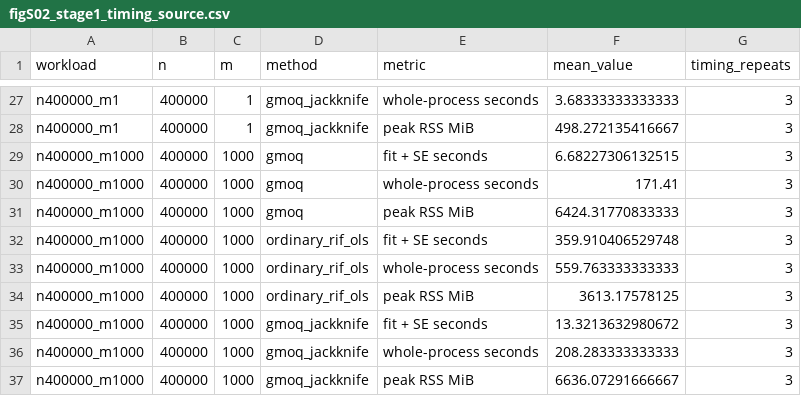
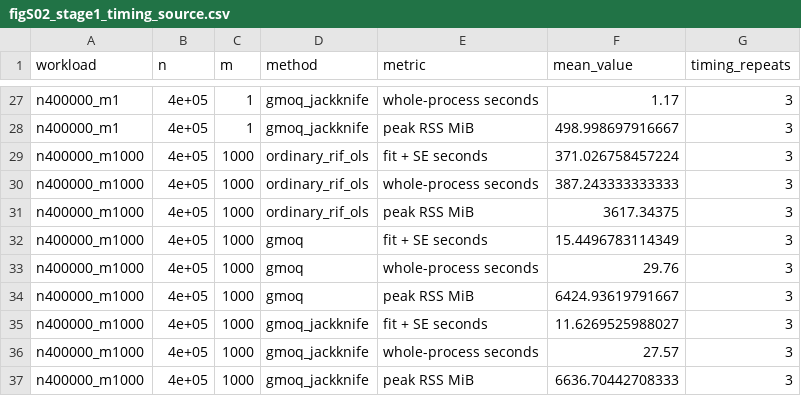
Before and after one commit to gushamilton/gmoq-paper-code, a CSV file: paper_assets/figS02_stage1_timing_source.csv, drawn as a sheet; only a part is shown, gaps mark what is left out; the diff covers the shown part only.

```diff
--- a/paper_assets/figS02_stage1_timing_source.csv
+++ b/paper_assets/figS02_stage1_timing_source.csv
@@ -27,11 +27,11 @@
-"n400000_m1",400000,1,"gmoq_jackknife","whole-process seconds",3.68333333333333,3
-"n400000_m1",400000,1,"gmoq_jackknife","peak RSS MiB",498.272135416667,3
-"n400000_m1000",400000,1000,"gmoq","fit + SE seconds",6.68227306132515,3
-"n400000_m1000",400000,1000,"gmoq","whole-process seconds",171.41,3
-"n400000_m1000",400000,1000,"gmoq","peak RSS MiB",6424.31770833333,3
-"n400000_m1000",400000,1000,"ordinary_rif_ols","fit + SE seconds",359.910406529748,3
-"n400000_m1000",400000,1000,"ordinary_rif_ols","whole-process seconds",559.763333333333,3
-"n400000_m1000",400000,1000,"ordinary_rif_ols","peak RSS MiB",3613.17578125,3
-"n400000_m1000",400000,1000,"gmoq_jackknife","fit + SE seconds",13.3213632980672,3
-"n400000_m1000",400000,1000,"gmoq_jackknife","whole-process seconds",208.283333333333,3
-"n400000_m1000",400000,1000,"gmoq_jackknife","peak RSS MiB",6636.07291666667,3
+"n400000_m1",4e+05,1,"gmoq_jackknife","whole-process seconds",1.17,3
+"n400000_m1",4e+05,1,"gmoq_jackknife","peak RSS MiB",498.998697916667,3
+"n400000_m1000",4e+05,1000,"ordinary_rif_ols","fit + SE seconds",371.026758457224,3
+"n400000_m1000",4e+05,1000,"ordinary_rif_ols","whole-process seconds",387.243333333333,3
+"n400000_m1000",4e+05,1000,"ordinary_rif_ols","peak RSS MiB",3617.34375,3
+"n400000_m1000",4e+05,1000,"gmoq","fit + SE seconds",15.4496783114349,3
+"n400000_m1000",4e+05,1000,"gmoq","whole-process seconds",29.76,3
+"n400000_m1000",4e+05,1000,"gmoq","peak RSS MiB",6424.93619791667,3
+"n400000_m1000",4e+05,1000,"gmoq_jackknife","fit + SE seconds",11.6269525988027,3
+"n400000_m1000",4e+05,1000,"gmoq_jackknife","whole-process seconds",27.57,3
+"n400000_m1000",4e+05,1000,"gmoq_jackknife","peak RSS MiB",6636.70442708333,3
```
Also changed, not shown: 50 edited cells elsewhere in this file, paper_assets/figS13_bmi_model_scores_source.csv, 11 other files.
